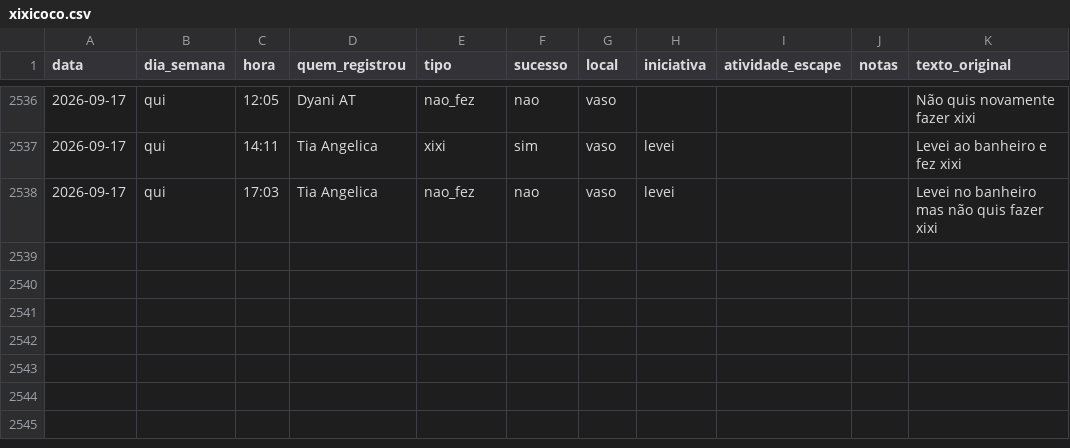
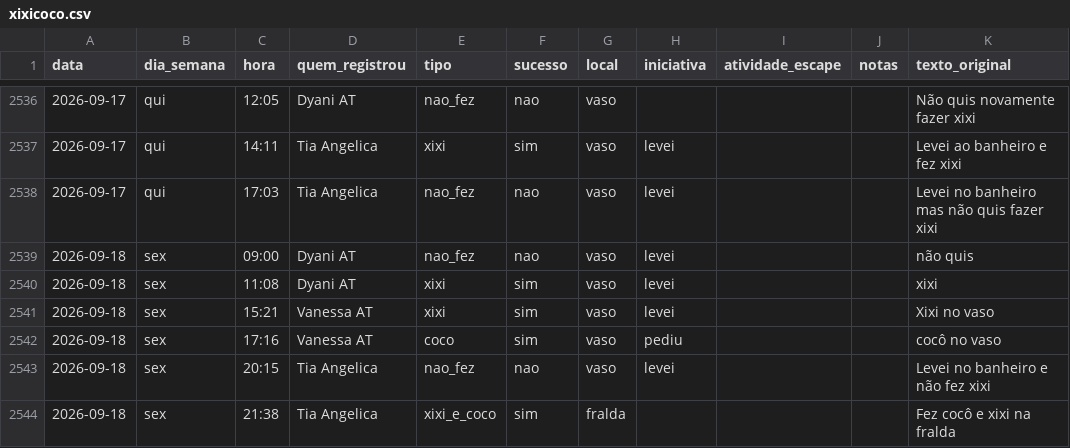
Before and after one commit to tonylampada/xixicoco, a CSV file: xixicoco.csv, drawn as a sheet; only a part is shown, gaps mark what is left out.

Commit message:
Update xixicoco dashboard 2026-09-19

```diff
--- a/xixicoco.csv
+++ b/xixicoco.csv
@@ -2538 +2538,7 @@ data,dia_semana,hora,quem_registrou,tipo,sucesso,local,iniciativa,atividade_esca
 2026-09-17,qui,17:03,Tia Angelica,nao_fez,nao,vaso,levei,,,Levei no banheiro mas não quis fazer xixi
+2026-09-18,sex,09:00,Dyani AT,nao_fez,nao,vaso,levei,,,não quis
+2026-09-18,sex,11:08,Dyani AT,xixi,sim,vaso,levei,,,xixi
+2026-09-18,sex,15:21,Vanessa AT,xixi,sim,vaso,levei,,,Xixi no vaso
+2026-09-18,sex,17:16,Vanessa AT,coco,sim,vaso,pediu,,,cocô no vaso
+2026-09-18,sex,20:15,Tia Angelica,nao_fez,nao,vaso,levei,,,Levei no banheiro e não fez xixi
+2026-09-18,sex,21:38,Tia Angelica,xixi_e_coco,sim,fralda,,,,Fez cocô e xixi na fralda
```
